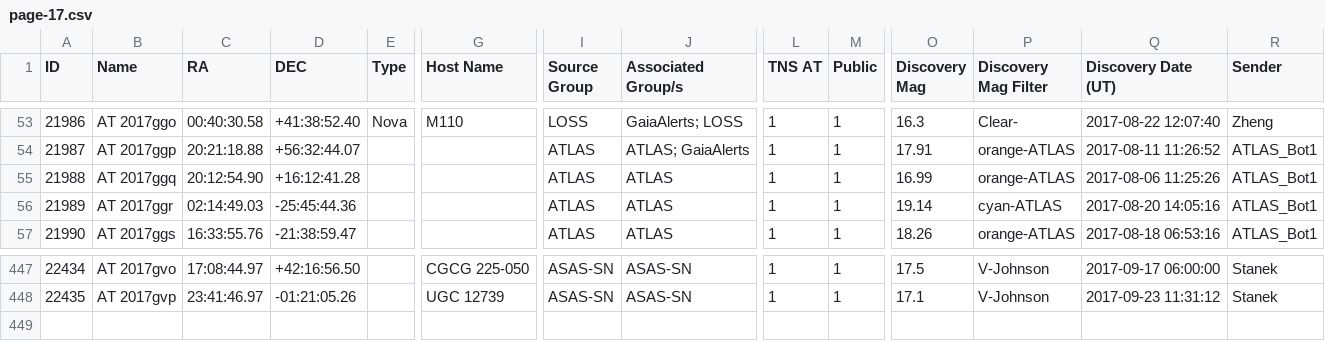
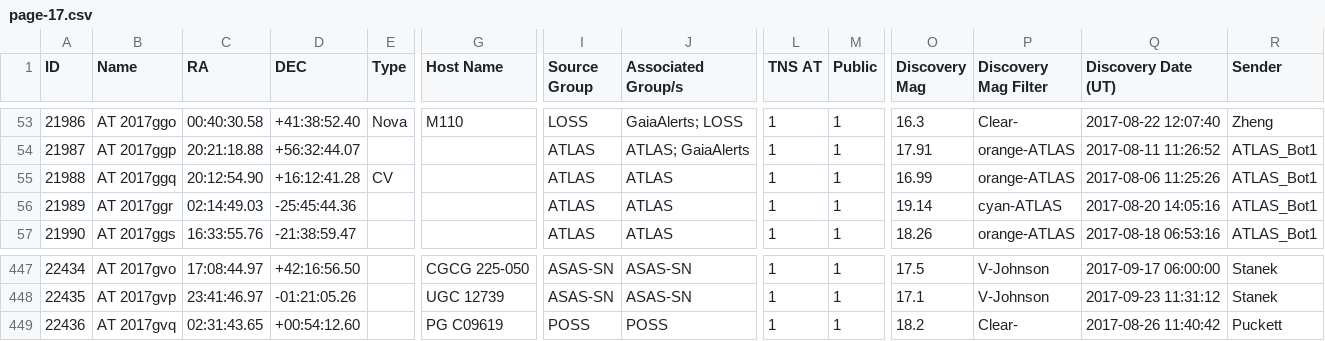
Before and after one commit to astrocatalogs/tde-external, a CSV file: TNS/page-17.csv, drawn as a sheet; only a part is shown, gaps mark what is left out; rows hold the shown columns only; the diff names each change by its address in the sheet, - before the commit and + after, or states it on an @@ line.

Commit message:
Astrocats v'0.3.25' SHA'78330bcf6dd31df8d38afd0609deafc5bea7a1b7' - TidalDisruptionCatalog SHA'46c6a02c549f02a4bc3e1940ac56a5c17db1a9af' : 'push' - adding all files.

```diff
--- a/TNS/page-17.csv
+++ b/TNS/page-17.csv
-E55 (Type): (empty)
+E55 (Type): CV
+row 449: 22436 | AT 2017gvq | 02:31:43.65 | +00:54:12.60 |  | PG C09619 | POSS | POSS | 1 | 1 | 18.2 | Clear- | 2017-08-26 11:40:42 | Puckett
```
Also changed, not shown: TNS/index.csv, TNS/page-12.csv, 3 other files.
